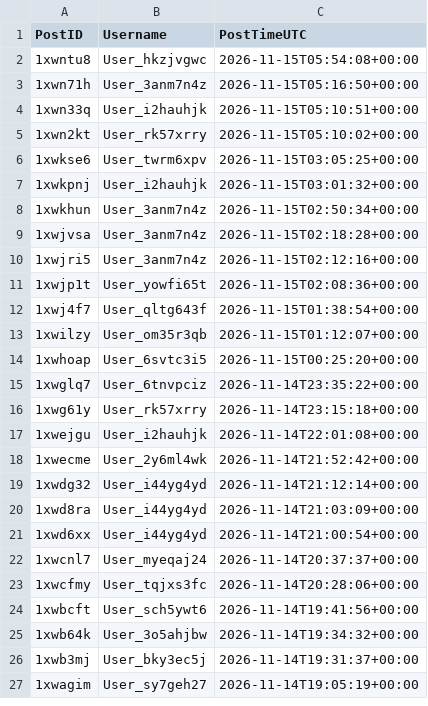
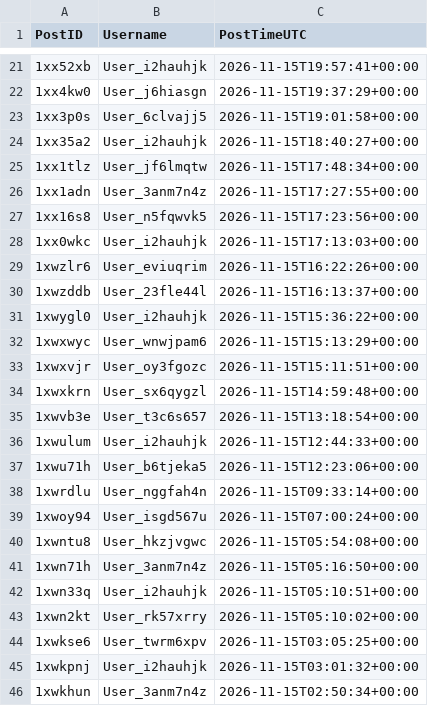
Before and after one commit to Ok-Stand-2128/Live-Reddit-Tracking, a CSV file: data/auth_reddit_neoliberal.csv, drawn as a sheet; only a part is shown, gaps mark what is left out; the shorter side is filled out with more unchanged rows; the diff covers the shown part only.

```diff
--- a/data/auth_reddit_neoliberal.csv
+++ b/data/auth_reddit_neoliberal.csv
@@ -2 +21,20 @@
+1xx52xb,User_i2hauhjk,2026-11-15T19:57:41+00:00
+1xx4kw0,User_j6hiasgn,2026-11-15T19:37:29+00:00
+1xx3p0s,User_6clvajj5,2026-11-15T19:01:58+00:00
+1xx35a2,User_i2hauhjk,2026-11-15T18:40:27+00:00
+1xx1tlz,User_jf6lmqtw,2026-11-15T17:48:34+00:00
+1xx1adn,User_3anm7n4z,2026-11-15T17:27:55+00:00
+1xx16s8,User_n5fqwvk5,2026-11-15T17:23:56+00:00
+1xx0wkc,User_i2hauhjk,2026-11-15T17:13:03+00:00
+1xwzlr6,User_eviuqrim,2026-11-15T16:22:26+00:00
+1xwzddb,User_23fle44l,2026-11-15T16:13:37+00:00
+1xwygl0,User_i2hauhjk,2026-11-15T15:36:22+00:00
+1xwxwyc,User_wnwjpam6,2026-11-15T15:13:29+00:00
+1xwxvjr,User_oy3fgozc,2026-11-15T15:11:51+00:00
+1xwxkrn,User_sx6qygzl,2026-11-15T14:59:48+00:00
+1xwvb3e,User_t3c6s657,2026-11-15T13:18:54+00:00
+1xwulum,User_i2hauhjk,2026-11-15T12:44:33+00:00
+1xwu71h,User_b6tjeka5,2026-11-15T12:23:06+00:00
+1xwrdlu,User_nggfah4n,2026-11-15T09:33:14+00:00
+1xwoy94,User_isgd567u,2026-11-15T07:00:24+00:00
 1xwntu8,User_hkzjvgwc,2026-11-15T05:54:08+00:00
```
Also changed, not shown: 19 added rows elsewhere in this file, data/auth_reddit_AnythingGoesNews.csv, data/auth_reddit_ProgressiveHQ.csv, 9 other files.
